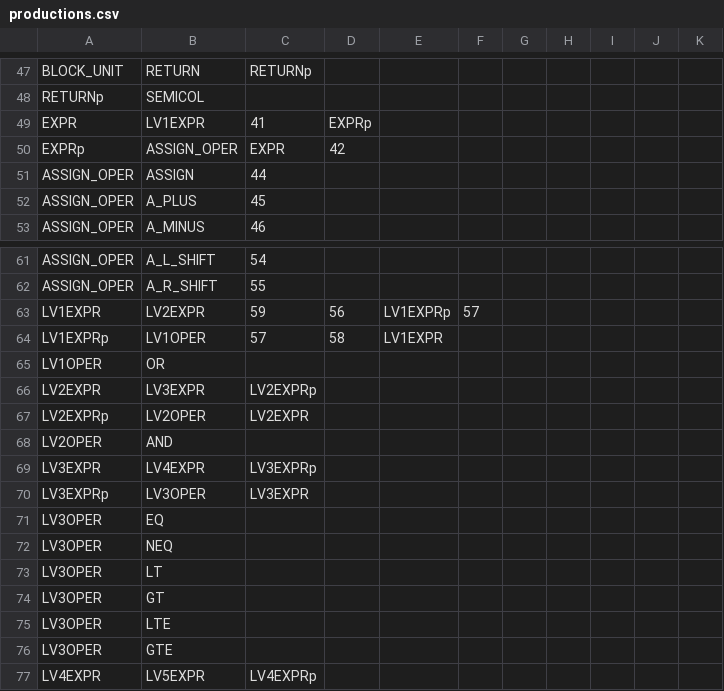
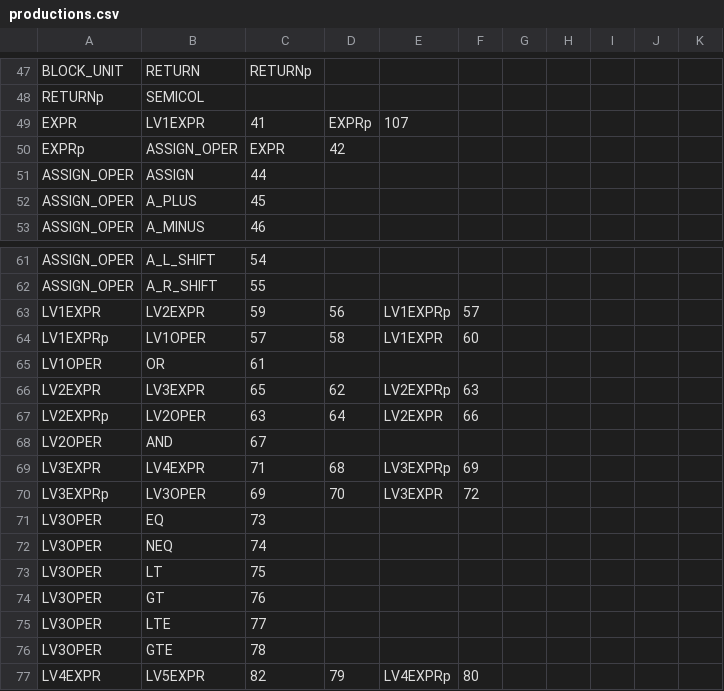
Before and after one commit to aculquicondor/AlGo_compiler, a CSV file: productions.csv, drawn as a sheet; only a part is shown, gaps mark what is left out; the diff covers the shown part only.

```diff
--- a/productions.csv
+++ b/productions.csv
@@ -48,3 +48,3 @@ BLOCK_UNIT,RETURN,RETURNp,,,,,,,,
 RETURNp,SEMICOL,,,,,,,,,
-EXPR,LV1EXPR,41,EXPRp,,,,,,,
+EXPR,LV1EXPR,41,EXPRp,107,,,,,,
 EXPRp,ASSIGN_OPER,EXPR,42,,,,,,,
@@ -63,15 +63,15 @@ ASSIGN_OPER,A_R_SHIFT,55,,,,,,,,
 LV1EXPR,LV2EXPR,59,56,LV1EXPRp,57,,,,,
-LV1EXPRp,LV1OPER,57,58,LV1EXPR,,,,,,
-LV1OPER,OR,,,,,,,,,
-LV2EXPR,LV3EXPR,LV2EXPRp,,,,,,,,
-LV2EXPRp,LV2OPER,LV2EXPR,,,,,,,,
-LV2OPER,AND,,,,,,,,,
-LV3EXPR,LV4EXPR,LV3EXPRp,,,,,,,,
-LV3EXPRp,LV3OPER,LV3EXPR,,,,,,,,
-LV3OPER,EQ,,,,,,,,,
-LV3OPER,NEQ,,,,,,,,,
-LV3OPER,LT,,,,,,,,,
-LV3OPER,GT,,,,,,,,,
-LV3OPER,LTE,,,,,,,,,
-LV3OPER,GTE,,,,,,,,,
-LV4EXPR,LV5EXPR,LV4EXPRp,,,,,,,,
+LV1EXPRp,LV1OPER,57,58,LV1EXPR,60,,,,,
+LV1OPER,OR,61,,,,,,,,
+LV2EXPR,LV3EXPR,65,62,LV2EXPRp,63,,,,,
+LV2EXPRp,LV2OPER,63,64,LV2EXPR,66,,,,,
+LV2OPER,AND,67,,,,,,,,
+LV3EXPR,LV4EXPR,71,68,LV3EXPRp,69,,,,,
+LV3EXPRp,LV3OPER,69,70,LV3EXPR,72,,,,,
+LV3OPER,EQ,73,,,,,,,,
+LV3OPER,NEQ,74,,,,,,,,
+LV3OPER,LT,75,,,,,,,,
+LV3OPER,GT,76,,,,,,,,
+LV3OPER,LTE,77,,,,,,,,
+LV3OPER,GTE,78,,,,,,,,
+LV4EXPR,LV5EXPR,82,79,LV4EXPRp,80,,,,,
```
Also changed, not shown: 50 edited cells elsewhere in this file, 3 other files.
